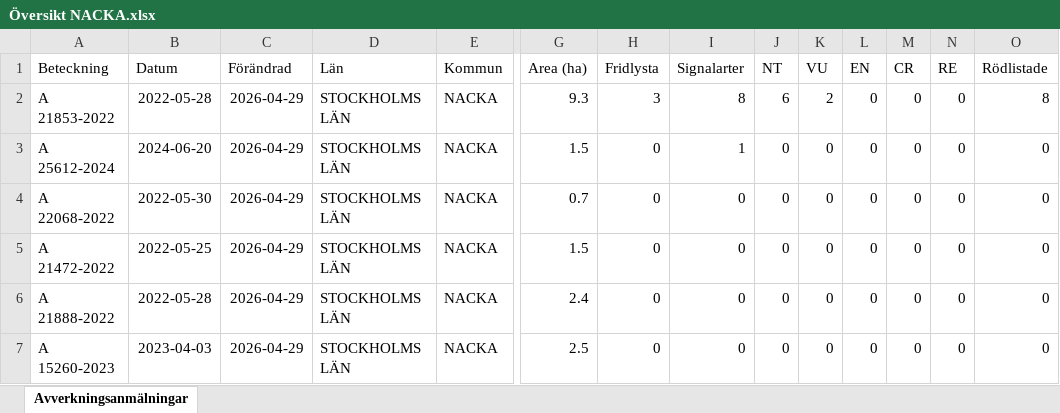
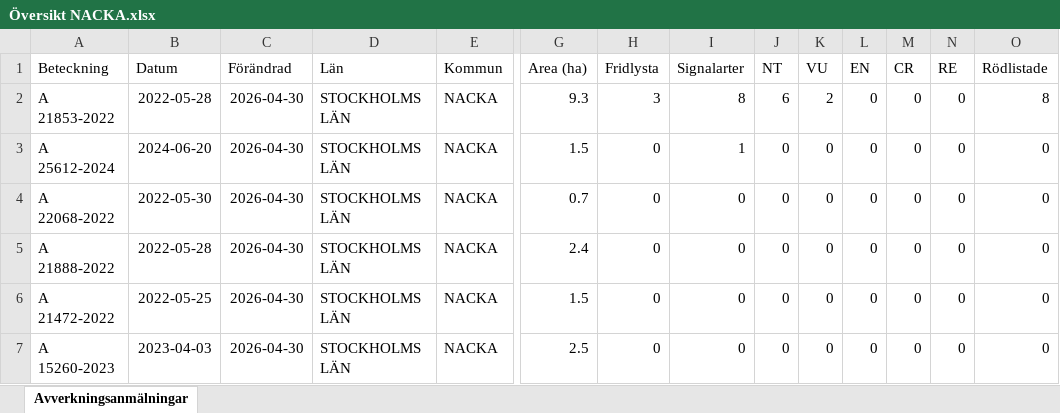
Before and after one commit to klasma/Logging_0182, an Excel workbook: Översikt NACKA.xlsx, sheet Avverkningsanmälningar, drawn as a sheet; only a part is shown, gaps mark what is left out; values as stored, in another font and other column widths than the file's, no borders; removed rows and columns are numbered as before the commit, all else as after; rows hold the shown columns only; the diff names each change by its address in the sheet, - before the commit and + after, or states it on an @@ line.

```diff
--- a/Översikt NACKA.xlsx (sheet Avverkningsanmälningar)
+++ b/Översikt NACKA.xlsx (sheet Avverkningsanmälningar)
-C2:C4 (Förändrad): 2026-04-29
+C2:C4 (Förändrad): 2026-04-30
-row 5: A 21472-2022 | 2022-05-25 | 2026-04-29 | STOCKHOLMS LÄN | NACKA | 1.5 | 0 | 0 | 0 | 0 | 0 | 0 | 0 | 0
-C5 (Förändrad): 2026-04-29
+C5 (Förändrad): 2026-04-30
+row 6: A 21472-2022 | 2022-05-25 | 2026-04-30 | STOCKHOLMS LÄN | NACKA | 1.5 | 0 | 0 | 0 | 0 | 0 | 0 | 0 | 0
-C7 (Förändrad): 2026-04-29
+C7 (Förändrad): 2026-04-30
```
Also changed, not shown: artfynd/A 21853-2022 artfynd.xlsx, artfynd/A 25612-2024 artfynd.xlsx, 10 other files.
